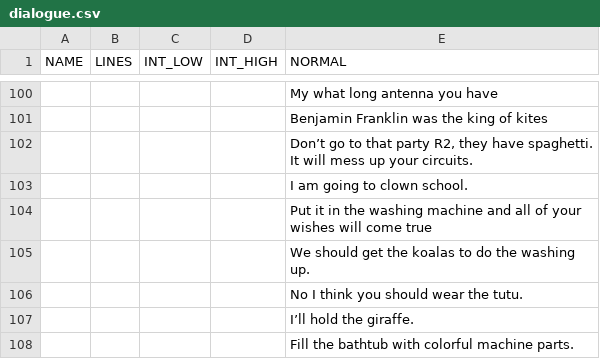
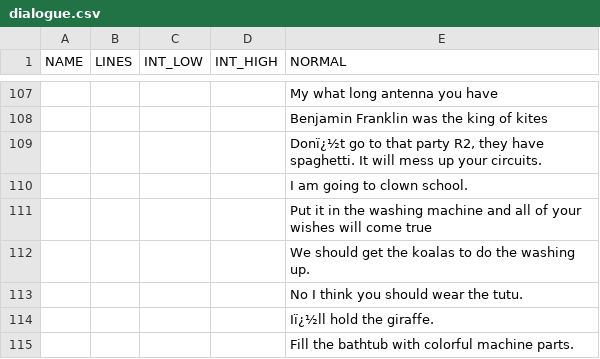
Before and after one commit to CertifiedCallatic/vectorator, a CSV file: dialogue.csv, drawn as a sheet; only a part is shown, gaps mark what is left out; addresses are those after the commit; the diff covers the shown part only; the diff names each change by its address in the sheet, - before the commit and + after, or states it on an @@ line.

```diff
--- a/dialogue.csv
+++ b/dialogue.csv
-E109 (NORMAL): Don’t go to…
+E109 (NORMAL): Donï¿½t go to…
-E114 (NORMAL): I’ll hold the giraffe.
+E114 (NORMAL): Iï¿½ll hold the giraffe.
```
Also changed, not shown: 7 added rows and 4 edited cells elsewhere in this file, 1 other file.
